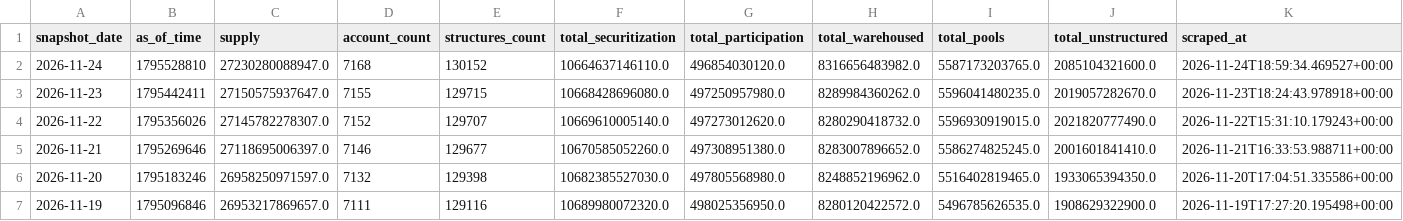
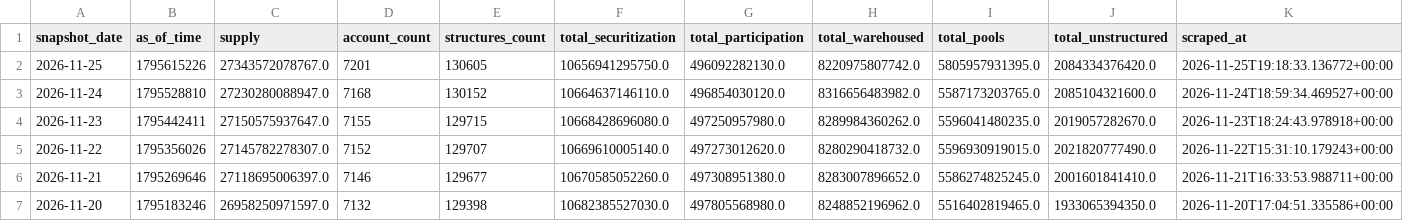
Before and after one commit to iehuanchong/Provenance-Scraper, a CSV file: exports/funding_channels.csv, drawn as a sheet; only a part is shown; the shorter side is filled out with more unchanged rows; rows hold the shown columns only; the diff names each change by its address in the sheet, - before the commit and + after, or states it on an @@ line.

```diff
--- a/exports/funding_channels.csv
+++ b/exports/funding_channels.csv
+row 2: 2026-11-25 | 1795615226 | 27343572078767.0 | 7201 | 130605 | 10656941295750.0 | 496092282130.0 | 8220975807742.0 | 5805957931395.0 | 2084334376420.0 | 2026-11-25T19:18:33.136772+00:00
```
Also changed, not shown: exports/concentration_monthly.csv, exports/originator_daily_summary.csv, 5 other files.
